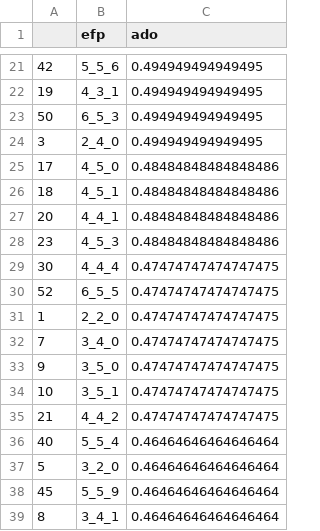
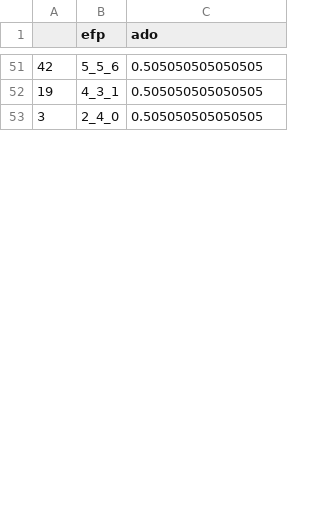
Before and after one commit to taylorFaucett/guided-iteration, a CSV file: results/demo/iteration_1/dif_order_ado_comparison.csv, drawn as a sheet; only a part is shown, gaps mark what is left out; the diff covers the shown part only.

```diff
--- a/results/demo/iteration_1/dif_order_ado_comparison.csv
+++ b/results/demo/iteration_1/dif_order_ado_comparison.csv
@@ -21,19 +51,3 @@
-42,5_5_6,0.494949494949495
-19,4_3_1,0.494949494949495
-50,6_5_3,0.494949494949495
-3,2_4_0,0.494949494949495
-17,4_5_0,0.48484848484848486
-18,4_5_1,0.48484848484848486
-20,4_4_1,0.48484848484848486
-23,4_5_3,0.48484848484848486
-30,4_4_4,0.47474747474747475
-52,6_5_5,0.47474747474747475
-1,2_2_0,0.47474747474747475
-7,3_4_0,0.47474747474747475
-9,3_5_0,0.47474747474747475
-10,3_5_1,0.47474747474747475
-21,4_4_2,0.47474747474747475
-40,5_5_4,0.46464646464646464
-5,3_2_0,0.46464646464646464
-45,5_5_9,0.46464646464646464
-8,3_4_1,0.46464646464646464
+42,5_5_6,0.505050505050505
+19,4_3_1,0.505050505050505
+3,2_4_0,0.505050505050505
```
Also changed, not shown: 31 added rows, 15 removed rows and 7 moved rows elsewhere in this file, results/demo/iteration_3/dif_order_ado_comparison.csv, 8 other files.
